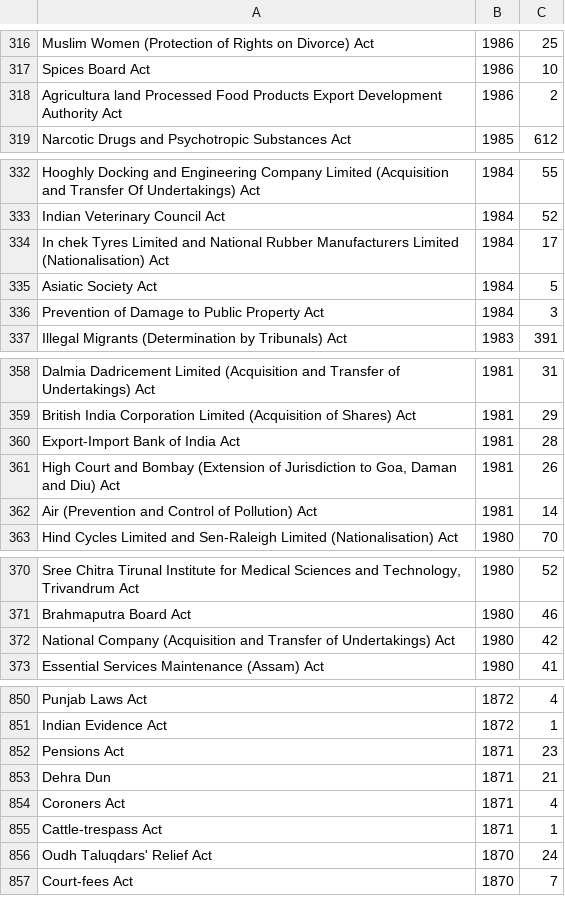
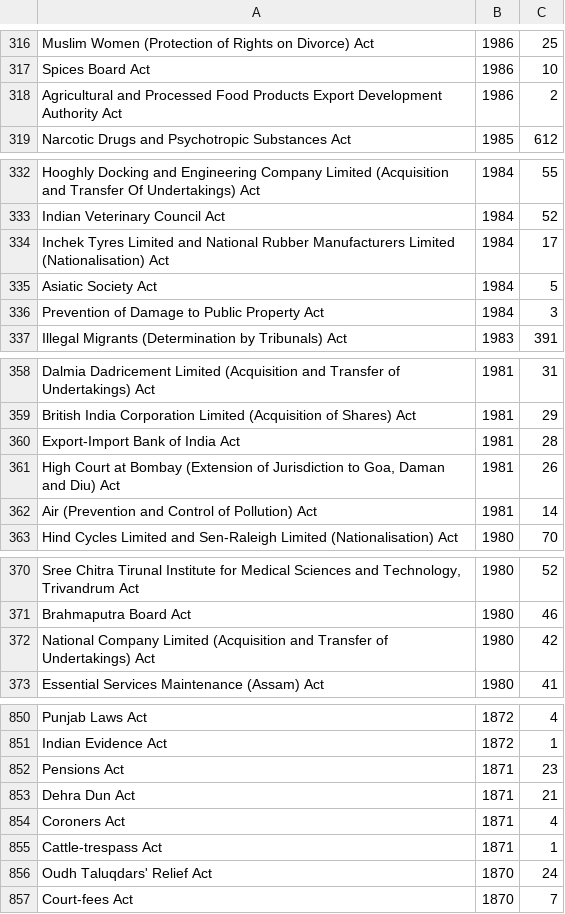
Before and after one commit to doweknowenough/doweknowenough.github.io, a CSV file: laws-orders/acts.csv, drawn as a sheet; only a part is shown, gaps mark what is left out; the diff covers the shown part only; the diff names each change by its address in the sheet, - before the commit and + after, or states it on an @@ line.

```diff
--- a/laws-orders/acts.csv
+++ b/laws-orders/acts.csv
-A318: Agricultura land Processed Food…
+A318: Agricultural and Processed Food…
-A334: In chek Tyres Limited…
+A334: Inchek Tyres Limited…
-A361: High Court and Bombay (Extension…
+A361: High Court at Bombay (Extension…
-A372: National Company (Acquisition and…
+A372: National Company Limited (Acquisition and…
-A853: Dehra Dun
+A853: Dehra Dun Act
```
Also changed, not shown: 1 edited cell elsewhere in this file, 6 other files.
